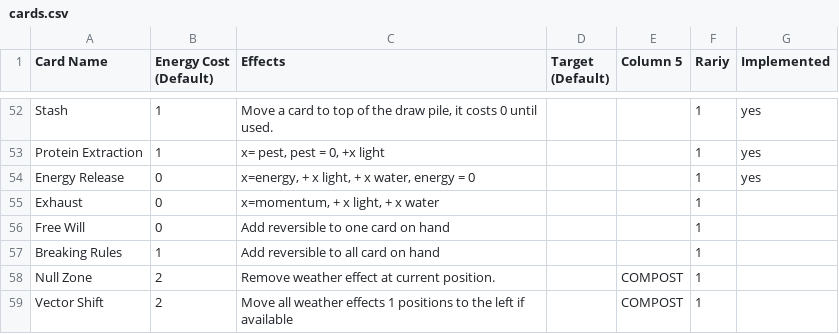
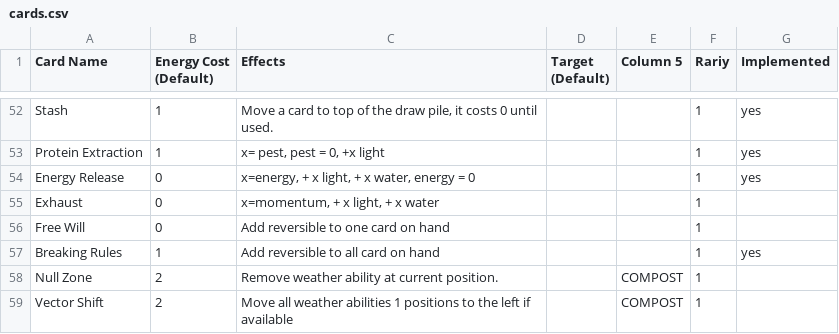
Before and after one commit to cyanglaz/garden, a CSV file: csv/cards.csv, drawn as a sheet; only a part is shown, gaps mark what is left out.

```diff
--- a/csv/cards.csv
+++ b/csv/cards.csv
@@ -56,4 +56,4 @@
 "Free Will","0","Add reversible to one card on hand","","","1","","","","","","","","","","","","","","","","","","","","","","",""
-"Breaking Rules","1","Add reversible to all card on hand","","","1","","","","","","","","","","","","","","","","","","","","","","",""
-"Null Zone","2","Remove weather effect at current position.","","COMPOST","1","","","","","","","","","","","","","","","","","","","","","","",""
-"Vector Shift","2","Move all weather effects 1 positions to the left if available","","COMPOST","1","","","","","","","","","","","","","","","","","","","","","","",""
+"Breaking Rules","1","Add reversible to all card on hand","","","1","yes","","","","","","","","","","","","","","","","","","","","","",""
+"Null Zone","2","Remove weather ability at current position.","","COMPOST","1","","","","","","","","","","","","","","","","","","","","","","",""
+"Vector Shift","2","Move all weather abilities 1 positions to the left if available","","COMPOST","1","","","","","","","","","","","","","","","","","","","","","","",""
```
Also changed, not shown: resources/localization/localization.csv, 3 other files.
